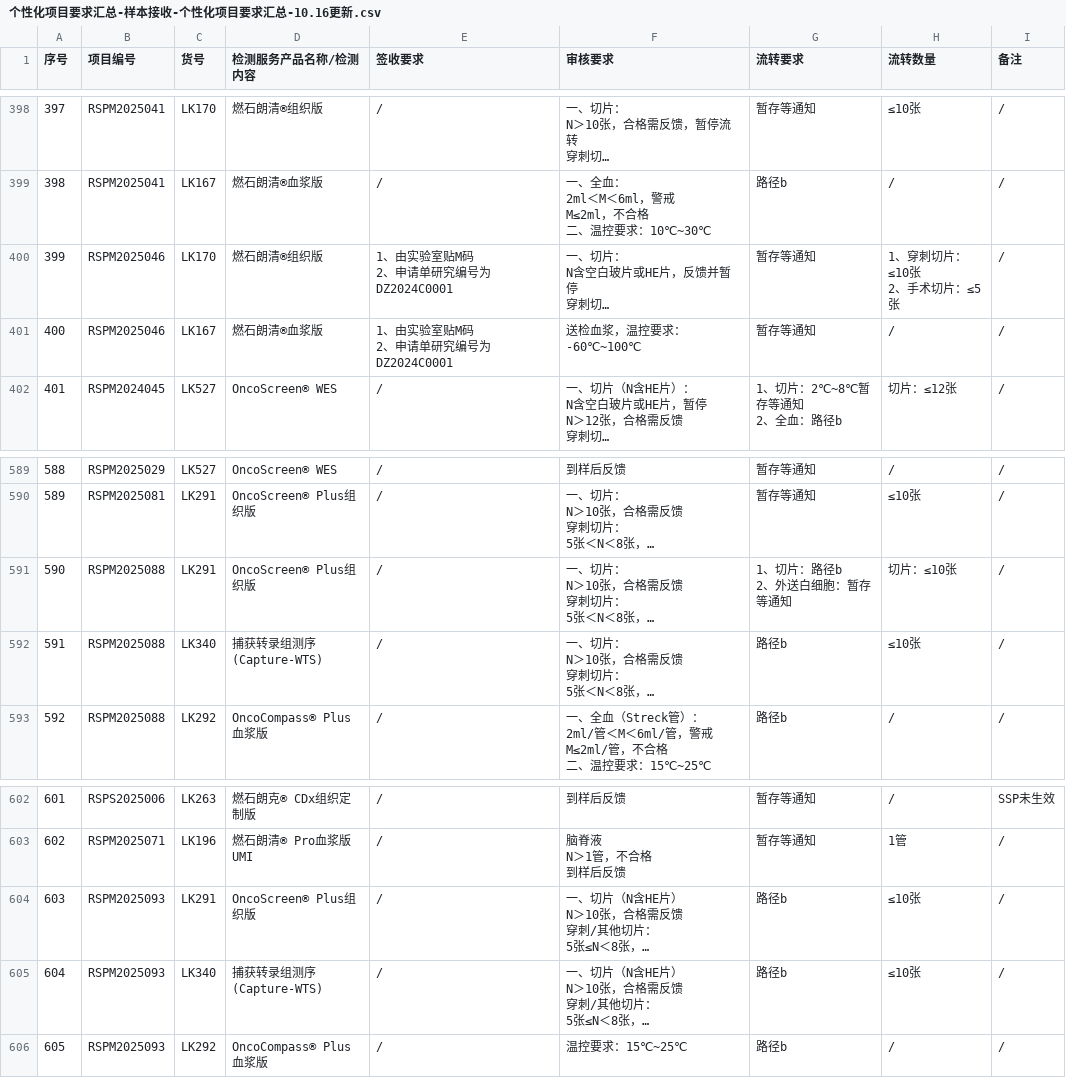
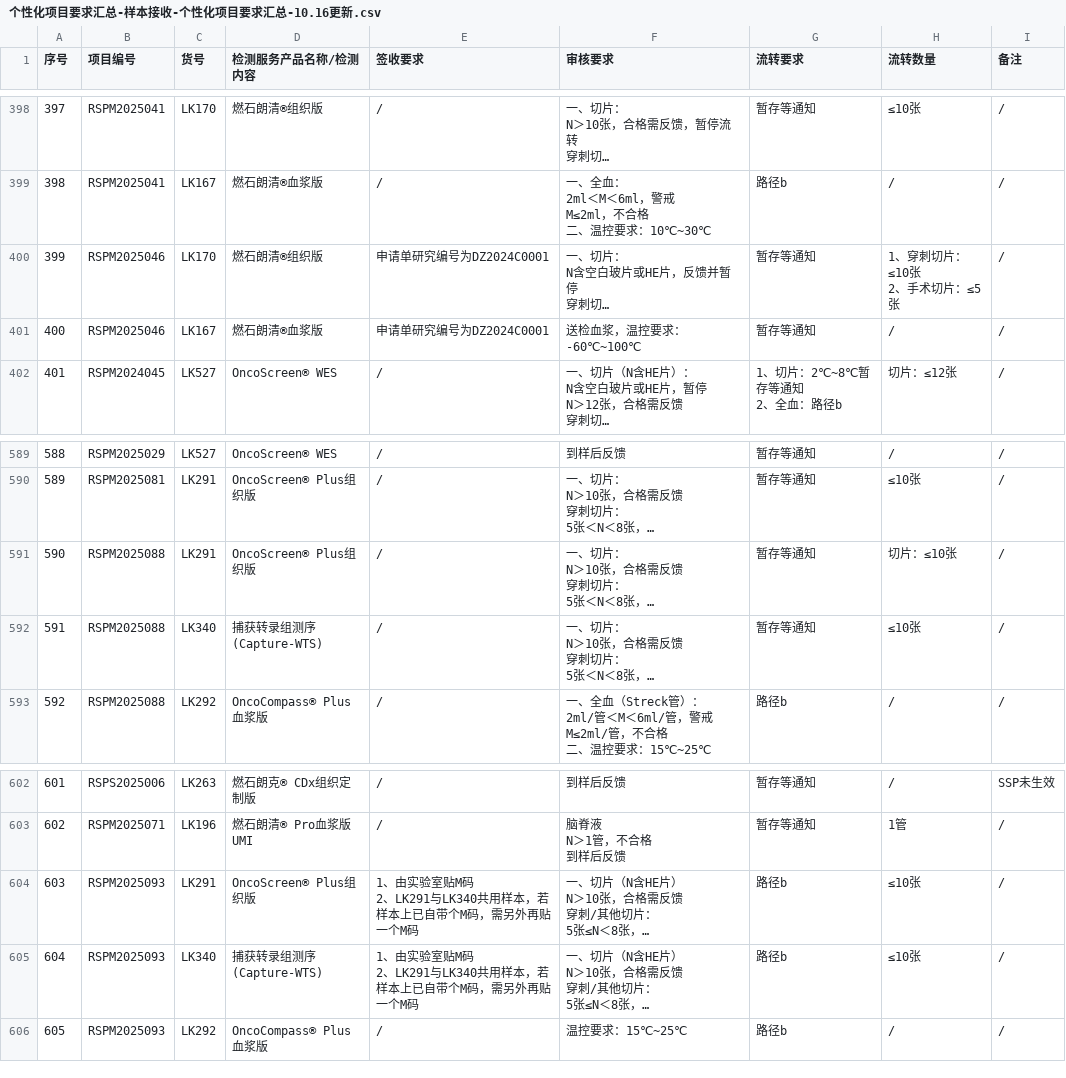
Before and after one commit to sy2924/project-qc-data, a CSV file: 个性化项目要求汇总-样本接收-个性化项目要求汇总-10.16更新.csv, drawn as a sheet; only a part is shown, gaps mark what is left out; long unchanged cells end in …; ↵ is a line break in a cell; the diff names each change by its address in the sheet, - before the commit and + after, or states it on an @@ line.

Commit message:
Update 个性化项目要求汇总-样本接收-个性化项目要求汇总-10.16更新.csv

```diff
--- a/个性化项目要求汇总-样本接收-个性化项目要求汇总-10.16更新.csv
+++ b/个性化项目要求汇总-样本接收-个性化项目要求汇总-10.16更新.csv
-E400:E401 (签收要求): 1、由实验室贴M码 ↵ 2、申请单研究编号为DZ2024C0001
+E400:E401 (签收要求): 申请单研究编号为DZ2024C0001
-G591 (流转要求): 1、切片：路径b ↵ 2、外送白细胞：暂存等通知
+G591 (流转要求): 暂存等通知
-G592 (流转要求): 路径b
+G592 (流转要求): 暂存等通知
-E604:E605 (签收要求): /
+E604:E605 (签收要求): 1、由实验室贴M码 ↵ 2、LK291与LK340共用样本，若样本上已自带个M码，需另外再贴一个M码
```
